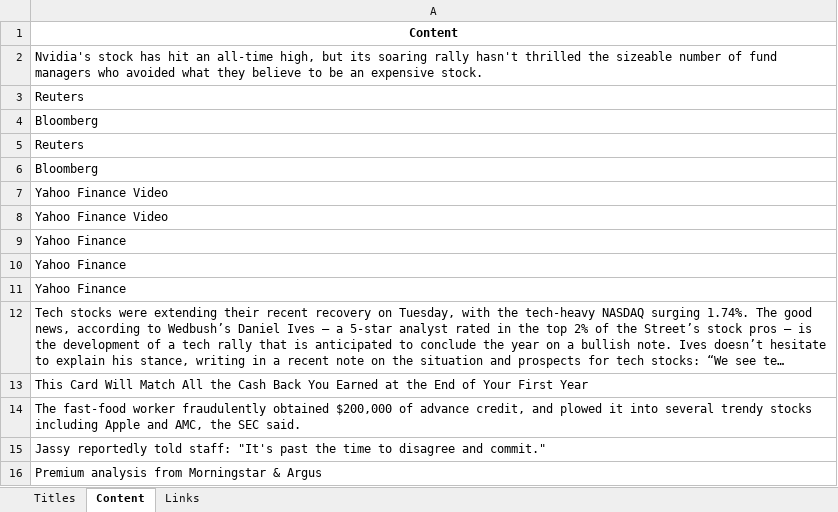
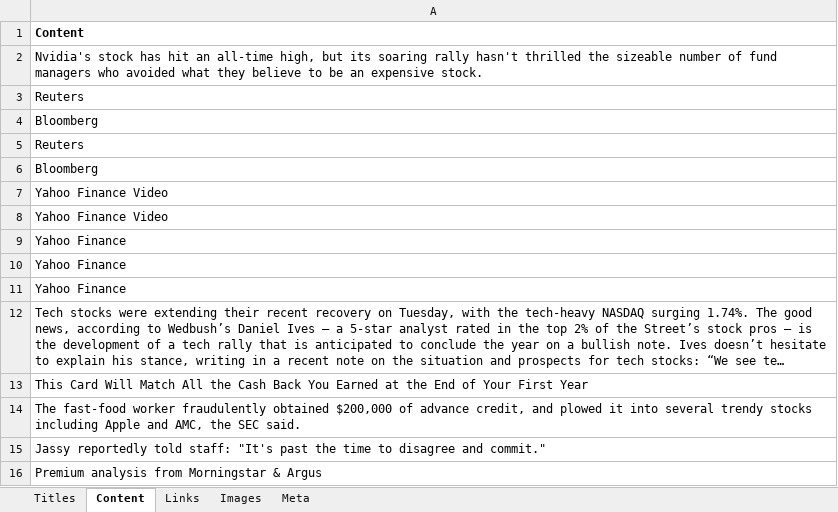
Before and after one commit to takuhartley/WebScraper9000, an Excel workbook: 08302023_yahoo_scraped_data.xlsx, sheet Content, drawn as a sheet; long unchanged cells end in …; values as stored, in another font and other column widths than the file's, no borders; the diff names each change by its address in the sheet, - before the commit and + after, or states it on an @@ line.

```diff
--- a/08302023_yahoo_scraped_data.xlsx (sheet Content)
+++ b/08302023_yahoo_scraped_data.xlsx (sheet Content)
+sheet tab: Images
+sheet tab: Meta
-A1 alignment: center
+A1 alignment: left
```
Also changed, not shown: sheet Links, sheet Titles.
